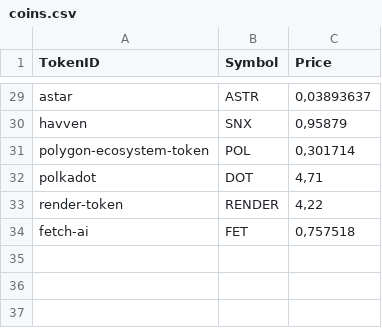
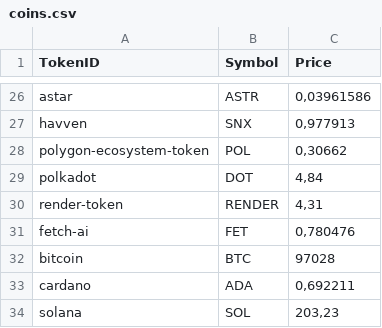
Before and after one commit to jandelima/crypto-prices-coingecko, a CSV file: coins.csv, drawn as a sheet; only a part is shown, gaps mark what is left out; addresses are those after the commit; the diff covers the shown part only; the diff names each change by its address in the sheet, - before the commit and + after, or states it on an @@ line.

```diff
--- a/coins.csv
+++ b/coins.csv
-C26 (Price): 0,03893637
+C26 (Price): 0,03961586
-C27 (Price): 0,95879
+C27 (Price): 0,977913
-C28 (Price): 0,301714
+C28 (Price): 0,30662
-C29 (Price): 4,71
+C29 (Price): 4,84
-C30 (Price): 4,22
+C30 (Price): 4,31
-C31 (Price): 0,757518
+C31 (Price): 0,780476
+row 32: bitcoin | BTC | 97028
+row 33: cardano | ADA | 0,692211
+row 34: solana | SOL | 203,23
```
Also changed, not shown: 3 removed rows and 24 edited cells elsewhere in this file, 2 other files.
